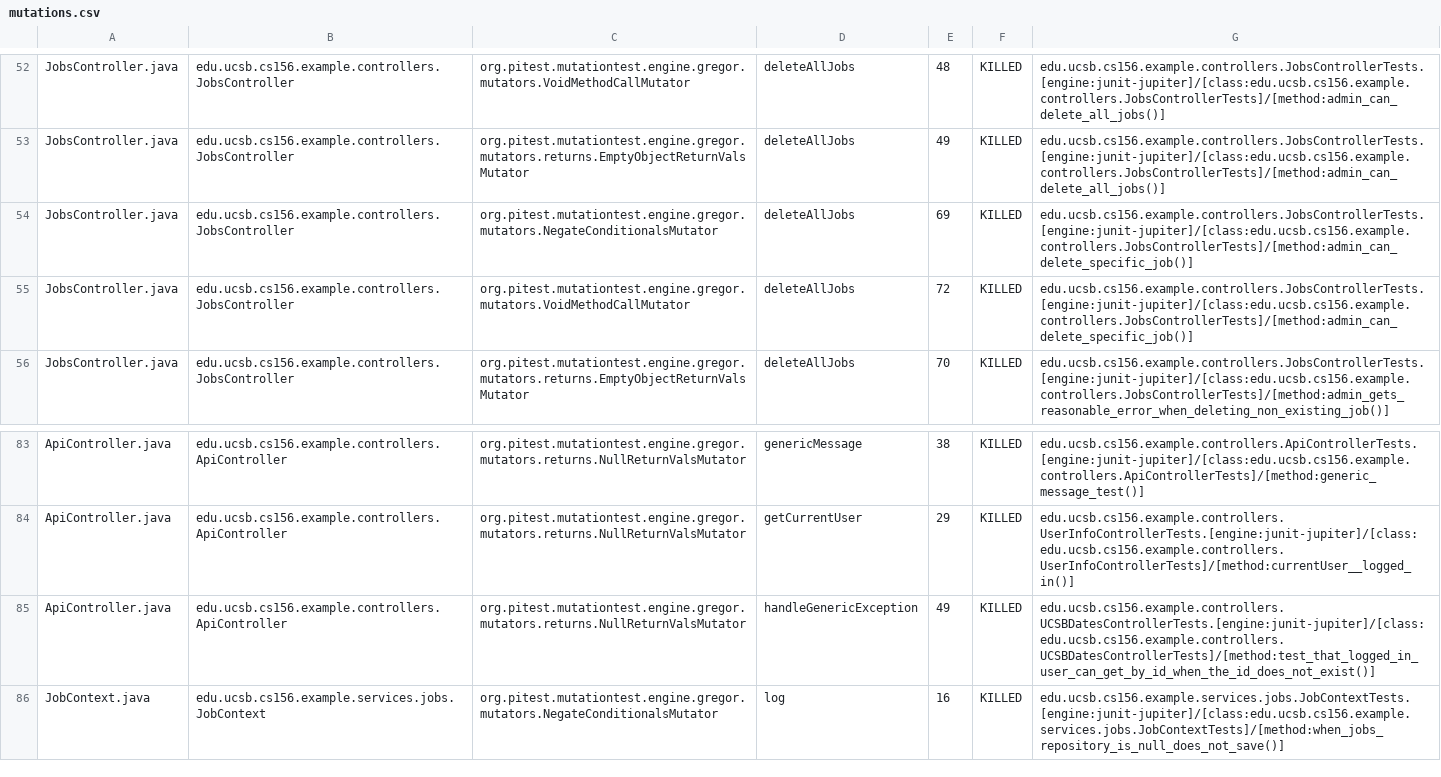
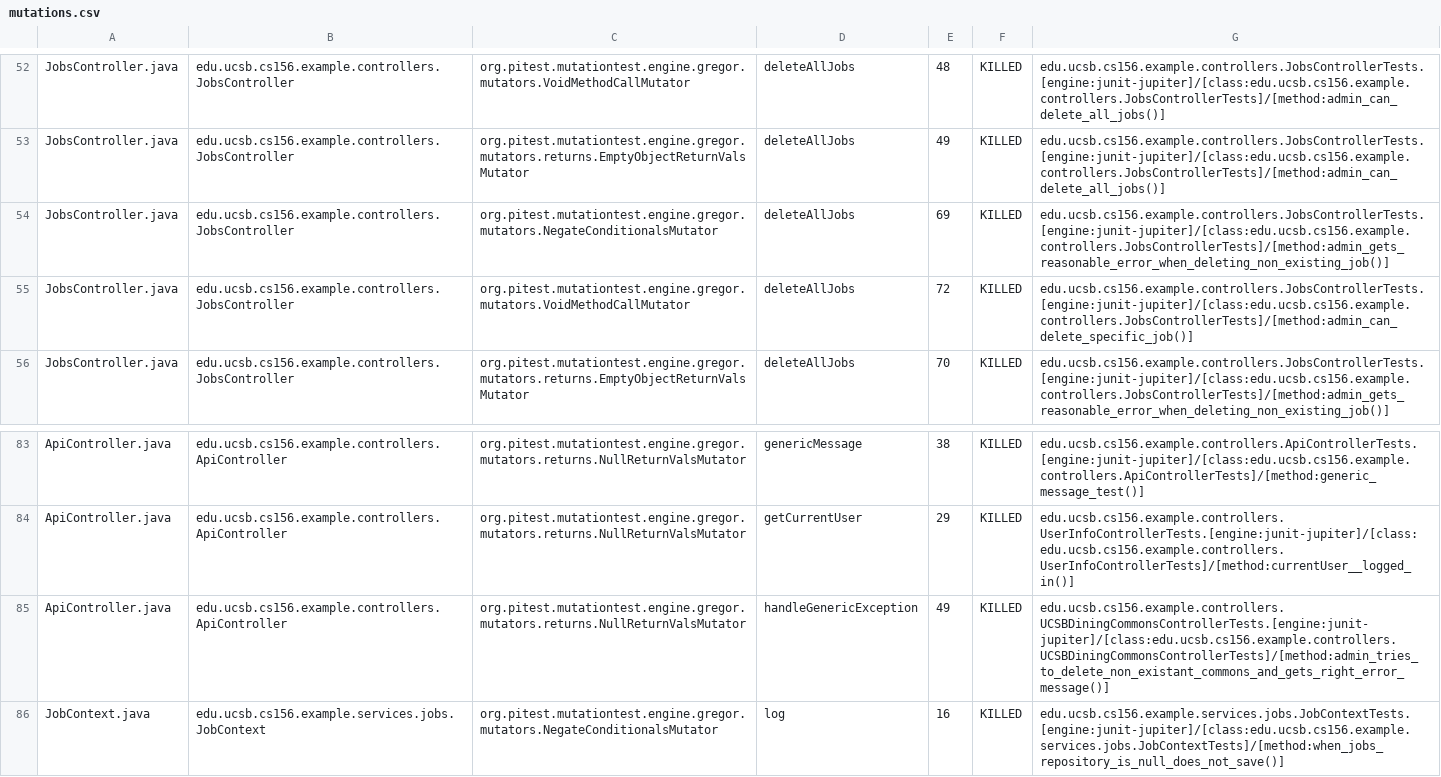
Before and after one commit to ucsb-cs156-s25/team01-s25-13, a CSV file: prs/45/pitest/mutations.csv, drawn as a sheet; only a part is shown, gaps mark what is left out.

Commit message:
Deploying to gh-pages from @ ucsb-cs156-s25/team01-s25-13@02903ee20631262f43a8d5629b5ddde24fe0d8b2 🚀

```diff
--- a/prs/45/pitest/mutations.csv
+++ b/prs/45/pitest/mutations.csv
@@ -53,3 +53,3 @@ JobsController.java,edu.ucsb.cs156.example.controllers.JobsController,org.pitest
 JobsController.java,edu.ucsb.cs156.example.controllers.JobsController,org.pitest.mutationtest.engine.gregor.mutators.returns.EmptyObjectReturnValsMutator,deleteAllJobs,49,KILLED,edu.ucsb.cs156.example.controllers.JobsControllerTests.[engine:junit-jupiter]/[class:edu.ucsb.cs156.example.controllers.JobsControllerTests]/[method:admin_can_delete_all_jobs()]
-JobsController.java,edu.ucsb.cs156.example.controllers.JobsController,org.pitest.mutationtest.engine.gregor.mutators.NegateConditionalsMutator,deleteAllJobs,69,KILLED,edu.ucsb.cs156.example.controllers.JobsControllerTests.[engine:junit-jupiter]/[class:edu.ucsb.cs156.example.controllers.JobsControllerTests]/[method:admin_can_delete_specific_job()]
+JobsController.java,edu.ucsb.cs156.example.controllers.JobsController,org.pitest.mutationtest.engine.gregor.mutators.NegateConditionalsMutator,deleteAllJobs,69,KILLED,edu.ucsb.cs156.example.controllers.JobsControllerTests.[engine:junit-jupiter]/[class:edu.ucsb.cs156.example.controllers.JobsControllerTests]/[method:admin_gets_reasonable_error_when_deleting_non_existing_job()]
 JobsController.java,edu.ucsb.cs156.example.controllers.JobsController,org.pitest.mutationtest.engine.gregor.mutators.VoidMethodCallMutator,deleteAllJobs,72,KILLED,edu.ucsb.cs156.example.controllers.JobsControllerTests.[engine:junit-jupiter]/[class:edu.ucsb.cs156.example.controllers.JobsControllerTests]/[method:admin_can_delete_specific_job()]
@@ -84,3 +84,3 @@ ApiController.java,edu.ucsb.cs156.example.controllers.ApiController,org.pitest.m
 ApiController.java,edu.ucsb.cs156.example.controllers.ApiController,org.pitest.mutationtest.engine.gregor.mutators.returns.NullReturnValsMutator,getCurrentUser,29,KILLED,edu.ucsb.cs156.example.controllers.UserInfoControllerTests.[engine:junit-jupiter]/[class:edu.ucsb.cs156.example.controllers.UserInfoControllerTests]/[method:currentUser__logged_in()]
-ApiController.java,edu.ucsb.cs156.example.controllers.ApiController,org.pitest.mutationtest.engine.gregor.mutators.returns.NullReturnValsMutator,handleGenericException,49,KILLED,edu.ucsb.cs156.example.controllers.UCSBDatesControllerTests.[engine:junit-jupiter]/[class:edu.ucsb.cs156.example.controllers.UCSBDatesControllerTests]/[method:test_that_logged_in_user_can_get_by_id_when_the_id_does_not_exist()]
+ApiController.java,edu.ucsb.cs156.example.controllers.ApiController,org.pitest.mutationtest.engine.gregor.mutators.returns.NullReturnValsMutator,handleGenericException,49,KILLED,edu.ucsb.cs156.example.controllers.UCSBDiningCommonsControllerTests.[engine:junit-jupiter]/[class:edu.ucsb.cs156.example.controllers.UCSBDiningCommonsControllerTests]/[method:admin_tries_to_delete_non_existant_commons_and_gets_right_error_message()]
 JobContext.java,edu.ucsb.cs156.example.services.jobs.JobContext,org.pitest.mutationtest.engine.gregor.mutators.NegateConditionalsMutator,log,16,KILLED,edu.ucsb.cs156.example.services.jobs.JobContextTests.[engine:junit-jupiter]/[class:edu.ucsb.cs156.example.services.jobs.JobContextTests]/[method:when_jobs_repository_is_null_does_not_save()]
```
Also changed, not shown: 16 other files.
